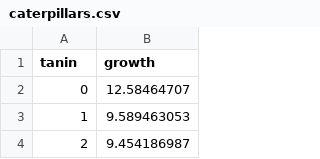
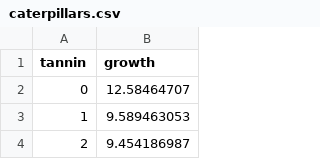
Before and after one commit to rasanderson/NES2303_Practical2, a CSV file: Data/caterpillars.csv, drawn as a sheet; only a part is shown.

Commit message:
Updated for 50 sample caterpillars and BIO to NES

```diff
--- a/Data/caterpillars.csv
+++ b/Data/caterpillars.csv
@@ -1,2 +1,2 @@
-tanin,growth
+tannin,growth
 0,12.58464707
```
Also changed, not shown: 1 other file.
